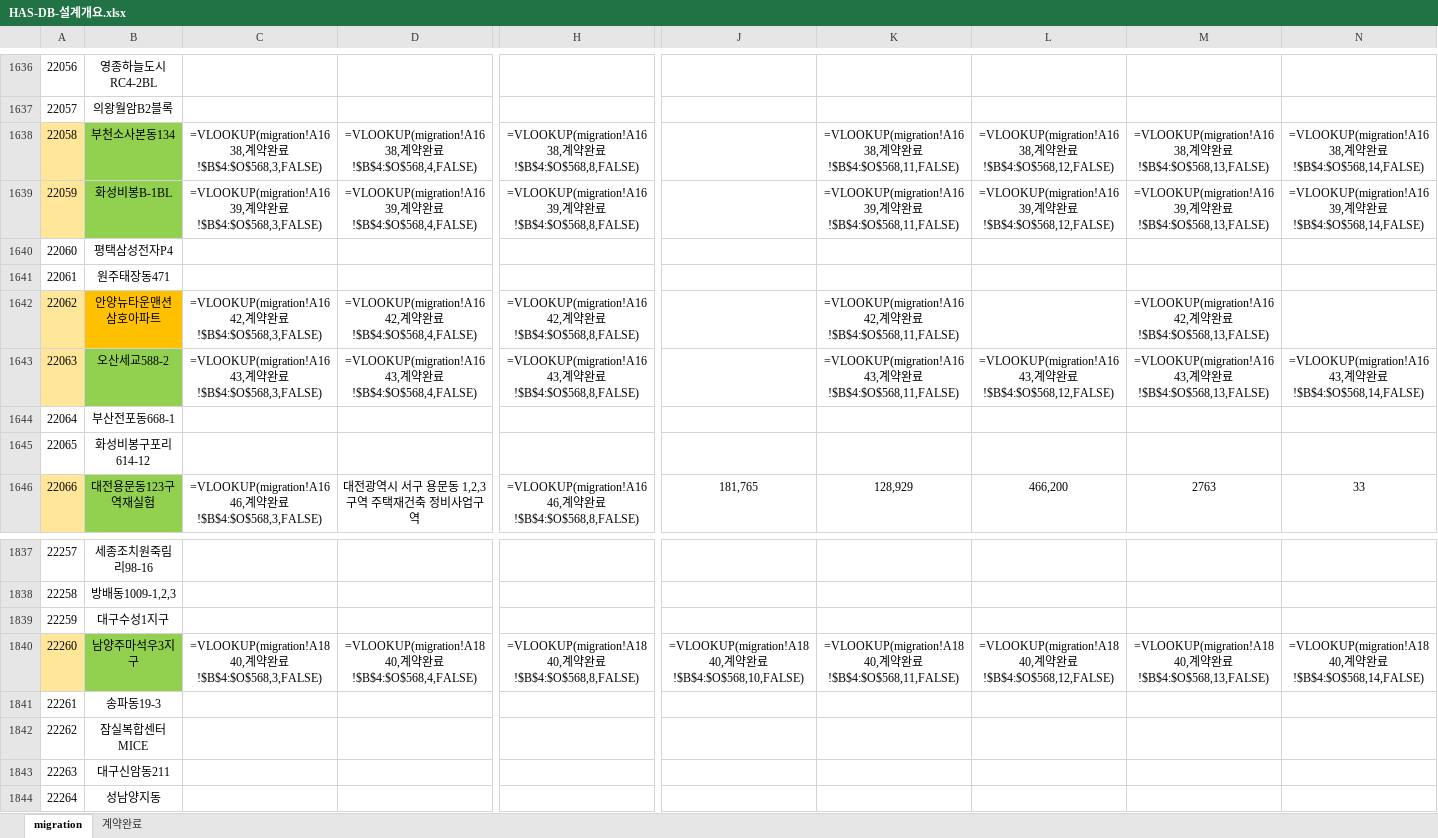
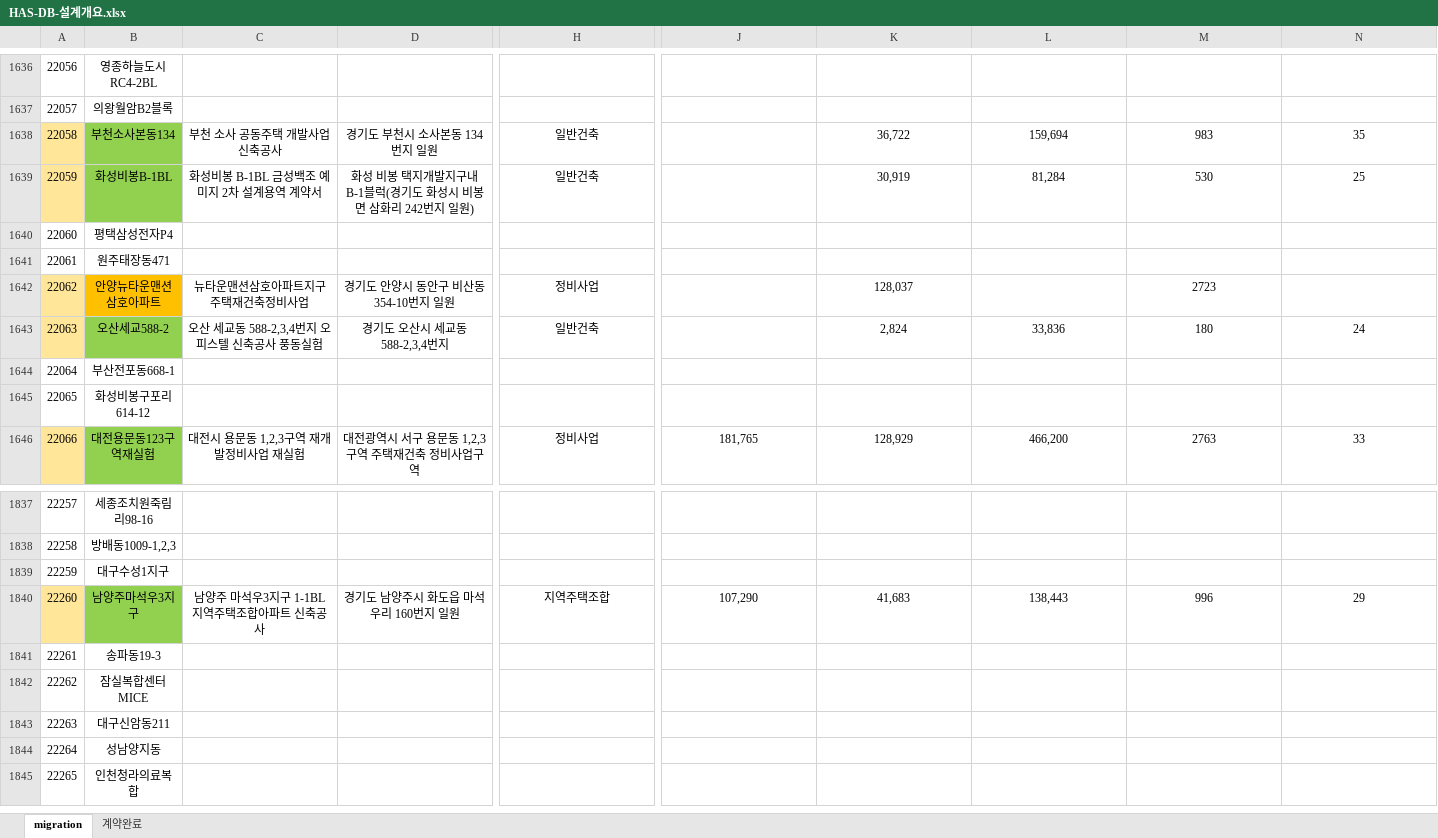
Before and after one commit to qkqh1577/hywtl_has, an Excel workbook: app/src/main/resources/migration/HAS-DB-설계개요.xlsx, sheet migration, drawn as a sheet; only a part is shown, gaps mark what is left out; the shorter side is filled out with more unchanged rows; values as stored, in another font and other column widths than the file's, no borders; formulas are shown in place of their values; conditional formats not drawn; the diff covers the shown part only; the diff names each change by its address in the sheet, - before the commit and + after, or states it on an @@ line.

Commit message:
[마이그레이션] 설계개요.xlsx 파일

```diff
--- a/app/src/main/resources/migration/HAS-DB-설계개요.xlsx (sheet migration)
+++ b/app/src/main/resources/migration/HAS-DB-설계개요.xlsx (sheet migration)
-C1638: =VLOOKUP(migration!A1638,계약완료!$B$4:$O$568,3,FALSE)
+C1638: 부천 소사 공동주택 개발사업 신축공사
-D1638: =VLOOKUP(migration!A1638,계약완료!$B$4:$O$568,4,FALSE)
+D1638: 경기도 부천시 소사본동 134번지 일원
-H1638: =VLOOKUP(migration!A1638,계약완료!$B$4:$O$568,8,FALSE)
+H1638: 일반건축
-K1638: =VLOOKUP(migration!A1638,계약완료!$B$4:$O$568,11,FALSE)
+K1638: 36,722
-L1638: =VLOOKUP(migration!A1638,계약완료!$B$4:$O$568,12,FALSE)
+L1638: 159,694
-M1638: =VLOOKUP(migration!A1638,계약완료!$B$4:$O$568,13,FALSE)
+M1638: 983
-N1638: =VLOOKUP(migration!A1638,계약완료!$B$4:$O$568,14,FALSE)
+N1638: 35
-C1639: =VLOOKUP(migration!A1639,계약완료!$B$4:$O$568,3,FALSE)
+C1639: 화성비봉 B-1BL 금성백조 예미지 2차 설계용역 계약서
-D1639: =VLOOKUP(migration!A1639,계약완료!$B$4:$O$568,4,FALSE)
+D1639: 화성 비봉 택지개발지구내 B-1블럭(경기도 화성시 비봉면 삼화리 242번지 일원)
-H1639: =VLOOKUP(migration!A1639,계약완료!$B$4:$O$568,8,FALSE)
+H1639: 일반건축
-K1639: =VLOOKUP(migration!A1639,계약완료!$B$4:$O$568,11,FALSE)
+K1639: 30,919
-L1639: =VLOOKUP(migration!A1639,계약완료!$B$4:$O$568,12,FALSE)
+L1639: 81,284
-M1639: =VLOOKUP(migration!A1639,계약완료!$B$4:$O$568,13,FALSE)
+M1639: 530
-N1639: =VLOOKUP(migration!A1639,계약완료!$B$4:$O$568,14,FALSE)
+N1639: 25
-C1642: =VLOOKUP(migration!A1642,계약완료!$B$4:$O$568,3,FALSE)
+C1642: 뉴타운맨션삼호아파트지구 주택재건축정비사업
-D1642: =VLOOKUP(migration!A1642,계약완료!$B$4:$O$568,4,FALSE)
+D1642: 경기도 안양시 동안구 비산동 354-10번지 일원
-H1642: =VLOOKUP(migration!A1642,계약완료!$B$4:$O$568,8,FALSE)
+H1642: 정비사업
-K1642: =VLOOKUP(migration!A1642,계약완료!$B$4:$O$568,11,FALSE)
+K1642: 128,037
-M1642: =VLOOKUP(migration!A1642,계약완료!$B$4:$O$568,13,FALSE)
+M1642: 2723
-C1643: =VLOOKUP(migration!A1643,계약완료!$B$4:$O$568,3,FALSE)
+C1643: 오산 세교동 588-2,3,4번지 오피스텔 신축공사 풍동실험
-D1643: =VLOOKUP(migration!A1643,계약완료!$B$4:$O$568,4,FALSE)
+D1643: 경기도 오산시 세교동 588-2,3,4번지
-H1643: =VLOOKUP(migration!A1643,계약완료!$B$4:$O$568,8,FALSE)
+H1643: 일반건축
-K1643: =VLOOKUP(migration!A1643,계약완료!$B$4:$O$568,11,FALSE)
+K1643: 2,824
-L1643: =VLOOKUP(migration!A1643,계약완료!$B$4:$O$568,12,FALSE)
+L1643: 33,836
-M1643: =VLOOKUP(migration!A1643,계약완료!$B$4:$O$568,13,FALSE)
+M1643: 180
-N1643: =VLOOKUP(migration!A1643,계약완료!$B$4:$O$568,14,FALSE)
+N1643: 24
-C1646: =VLOOKUP(migration!A1646,계약완료!$B$4:$O$568,3,FALSE)
+C1646: 대전시 용문동 1,2,3구역 재개발정비사업 재실험
-H1646: =VLOOKUP(migration!A1646,계약완료!$B$4:$O$568,8,FALSE)
+H1646: 정비사업
-C1840: =VLOOKUP(migration!A1840,계약완료!$B$4:$O$568,3,FALSE)
+C1840: 남양주 마석우3지구 1-1BL 지역주택조합아파트 신축공사
-D1840: =VLOOKUP(migration!A1840,계약완료!$B$4:$O$568,4,FALSE)
+D1840: 경기도 남양주시 화도읍 마석우리 160번지 일원
-H1840: =VLOOKUP(migration!A1840,계약완료!$B$4:$O$568,8,FALSE)
+H1840: 지역주택조합
-J1840: =VLOOKUP(migration!A1840,계약완료!$B$4:$O$568,10,FALSE)
+J1840: 107,290
-K1840: =VLOOKUP(migration!A1840,계약완료!$B$4:$O$568,11,FALSE)
+K1840: 41,683
-L1840: =VLOOKUP(migration!A1840,계약완료!$B$4:$O$568,12,FALSE)
+L1840: 138,443
-M1840: =VLOOKUP(migration!A1840,계약완료!$B$4:$O$568,13,FALSE)
+M1840: 996
-N1840: =VLOOKUP(migration!A1840,계약완료!$B$4:$O$568,14,FALSE)
+N1840: 29
```
Also changed, not shown: 374 edited cells elsewhere in this sheet, app/src/main/resources/migration/HAS-DB-대비견적서.xlsx, 10 other files.
